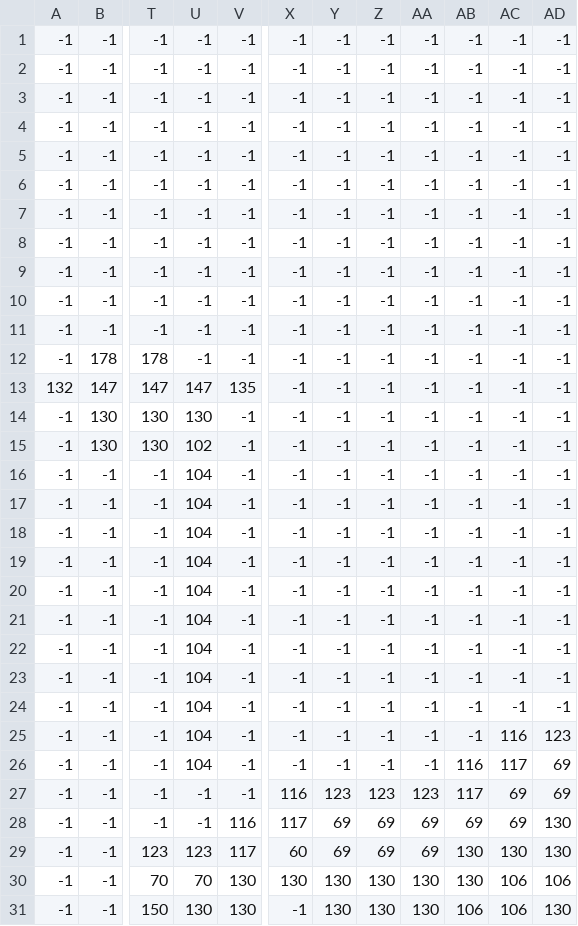
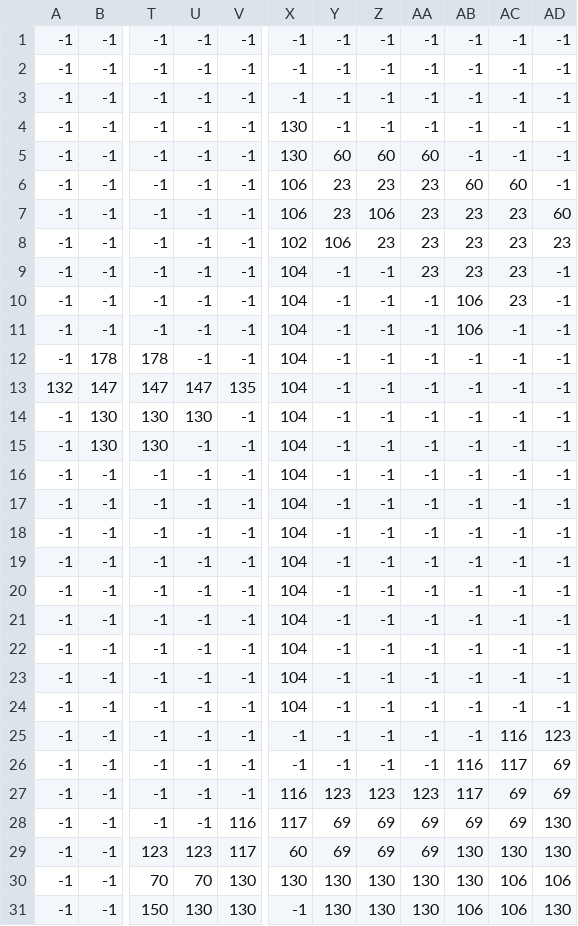
Before and after one commit to ROCMondriaanTIN/project-greenfoot-game-J-Vink, a CSV file: tilemap/Wereld_2.csv, drawn as a sheet; only a part is shown, gaps mark what is left out; the diff names each change by its address in the sheet, - before the commit and + after, or states it on an @@ line.

```diff
--- a/tilemap/Wereld_2.csv
+++ b/tilemap/Wereld_2.csv
-X4:X5: -1
+X4:X5: 130
-Y5: -1
+Y5: 60
-Z5: -1
+Z5: 60
-AA5: -1
+AA5: 60
-X6:X7: -1
+X6:X7: 106
-Y6:Y7: -1
+Y6:Y7: 23
-Z6: -1
+Z6: 23
-AA6:AA9: -1
+AA6:AA9: 23
-AB6: -1
+AB6: 60
-AC6: -1
+AC6: 60
-Z7: -1
+Z7: 106
-AB7:AB9: -1
+AB7:AB9: 23
-AC7:AC10: -1
+AC7:AC10: 23
-AD7: -1
+AD7: 60
-X8: -1
+X8: 102
-Y8: -1
+Y8: 106
-Z8: -1
+Z8: 23
-AD8: -1
+AD8: 23
-X9:X24: -1
+X9:X24: 104
-AB10:AB11: -1
+AB10:AB11: 106
-U15: 102
+U15: -1
-U16:U26: 104
+U16:U26: -1
```
Also changed, not shown: 15 other files.
